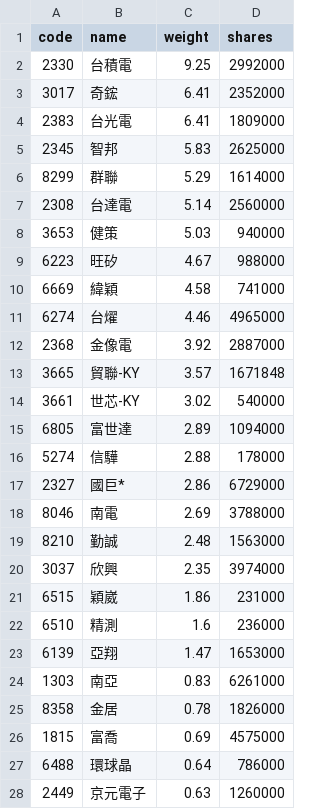
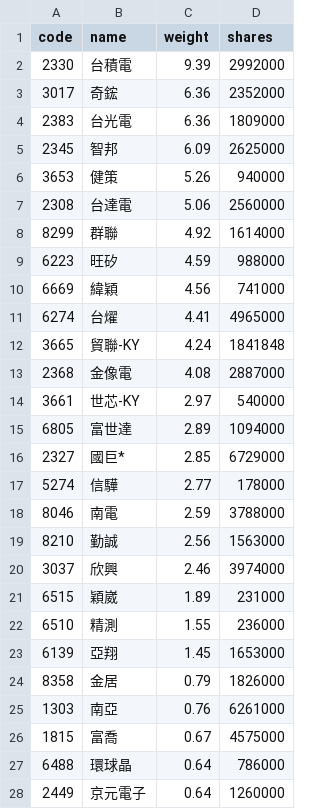
Before and after one commit to eceeff/etf_bot_for00981a, a CSV file: 00981a_holdings.csv, drawn as a sheet; only a part is shown; the diff covers the shown part only.

```diff
--- a/00981a_holdings.csv
+++ b/00981a_holdings.csv
@@ -1,28 +1,28 @@
 code,name,weight,shares
-2330,台積電,9.25,2992000
-3017,奇鋐,6.41,2352000
-2383,台光電,6.41,1809000
-2345,智邦,5.83,2625000
-8299,群聯,5.29,1614000
-2308,台達電,5.14,2560000
-3653,健策,5.03,940000
-6223,旺矽,4.67,988000
-6669,緯穎,4.58,741000
-6274,台燿,4.46,4965000
-2368,金像電,3.92,2887000
-3665,貿聯-KY,3.57,1671848
-3661,世芯-KY,3.02,540000
+2330,台積電,9.39,2992000
+3017,奇鋐,6.36,2352000
+2383,台光電,6.36,1809000
+2345,智邦,6.09,2625000
+3653,健策,5.26,940000
+2308,台達電,5.06,2560000
+8299,群聯,4.92,1614000
+6223,旺矽,4.59,988000
+6669,緯穎,4.56,741000
+6274,台燿,4.41,4965000
+3665,貿聯-KY,4.24,1841848
+2368,金像電,4.08,2887000
+3661,世芯-KY,2.97,540000
 6805,富世達,2.89,1094000
-5274,信驊,2.88,178000
-2327,國巨*,2.86,6729000
-8046,南電,2.69,3788000
-8210,勤誠,2.48,1563000
-3037,欣興,2.35,3974000
-6515,穎崴,1.86,231000
-6510,精測,1.6,236000
-6139,亞翔,1.47,1653000
-1303,南亞,0.83,6261000
-8358,金居,0.78,1826000
-1815,富喬,0.69,4575000
+2327,國巨*,2.85,6729000
+5274,信驊,2.77,178000
+8046,南電,2.59,3788000
+8210,勤誠,2.56,1563000
+3037,欣興,2.46,3974000
+6515,穎崴,1.89,231000
+6510,精測,1.55,236000
+6139,亞翔,1.45,1653000
+8358,金居,0.79,1826000
+1303,南亞,0.76,6261000
+1815,富喬,0.67,4575000
 6488,環球晶,0.64,786000
-2449,京元電子,0.63,1260000
+2449,京元電子,0.64,1260000
```
Also changed, not shown: 1 added row, 1 removed row and 7 edited cells elsewhere in this file.
